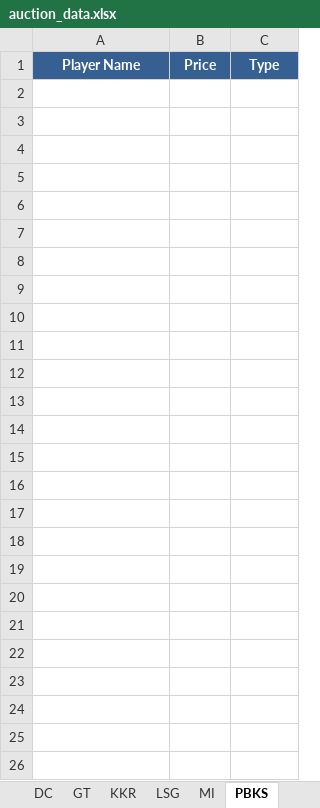
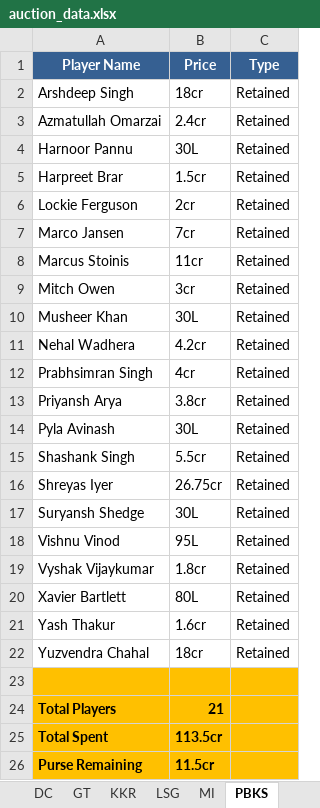
Before and after one commit to SubratDash67/iplauctionbot, an Excel workbook: auction_data.xlsx, sheet PBKS, drawn as a sheet; values as stored, in another font and other column widths than the file's, no borders; the diff names each change by its address in the sheet, - before the commit and + after, or states it on an @@ line.

Commit message:
Enhance auction countdown logic and Excel initialization with retained players. Update bid timeout settings for improved auction flow and player management.

```diff
--- a/auction_data.xlsx (sheet PBKS)
+++ b/auction_data.xlsx (sheet PBKS)
+row 2: Arshdeep Singh | 18cr | Retained
+row 3: Azmatullah Omarzai | 2.4cr | Retained
+row 4: Harnoor Pannu | 30L | Retained
+row 5: Harpreet Brar | 1.5cr | Retained
+row 6: Lockie Ferguson | 2cr | Retained
+row 7: Marco Jansen | 7cr | Retained
+row 8: Marcus Stoinis | 11cr | Retained
+row 9: Mitch Owen | 3cr | Retained
+row 10: Musheer Khan | 30L | Retained
+row 11: Nehal Wadhera | 4.2cr | Retained
+row 12: Prabhsimran Singh | 4cr | Retained
+row 13: Priyansh Arya | 3.8cr | Retained
+row 14: Pyla Avinash | 30L | Retained
+row 15: Shashank Singh | 5.5cr | Retained
+row 16: Shreyas Iyer | 26.75cr | Retained
+row 17: Suryansh Shedge | 30L | Retained
+row 18: Vishnu Vinod | 95L | Retained
+row 19: Vyshak Vijaykumar | 1.8cr | Retained
+row 20: Xavier Bartlett | 80L | Retained
+row 21: Yash Thakur | 1.6cr | Retained
+row 22: Yuzvendra Chahal | 18cr | Retained
+row 23: (empty)
+row 24: Total Players | 21
+row 25: Total Spent | 113.5cr
+row 26: Purse Remaining | 11.5cr
```
Also changed, not shown: sheet MI, sheet GT, sheet LSG, sheet DC, sheet RCB, sheet CSK, 4 more sheets, 5 other files.
